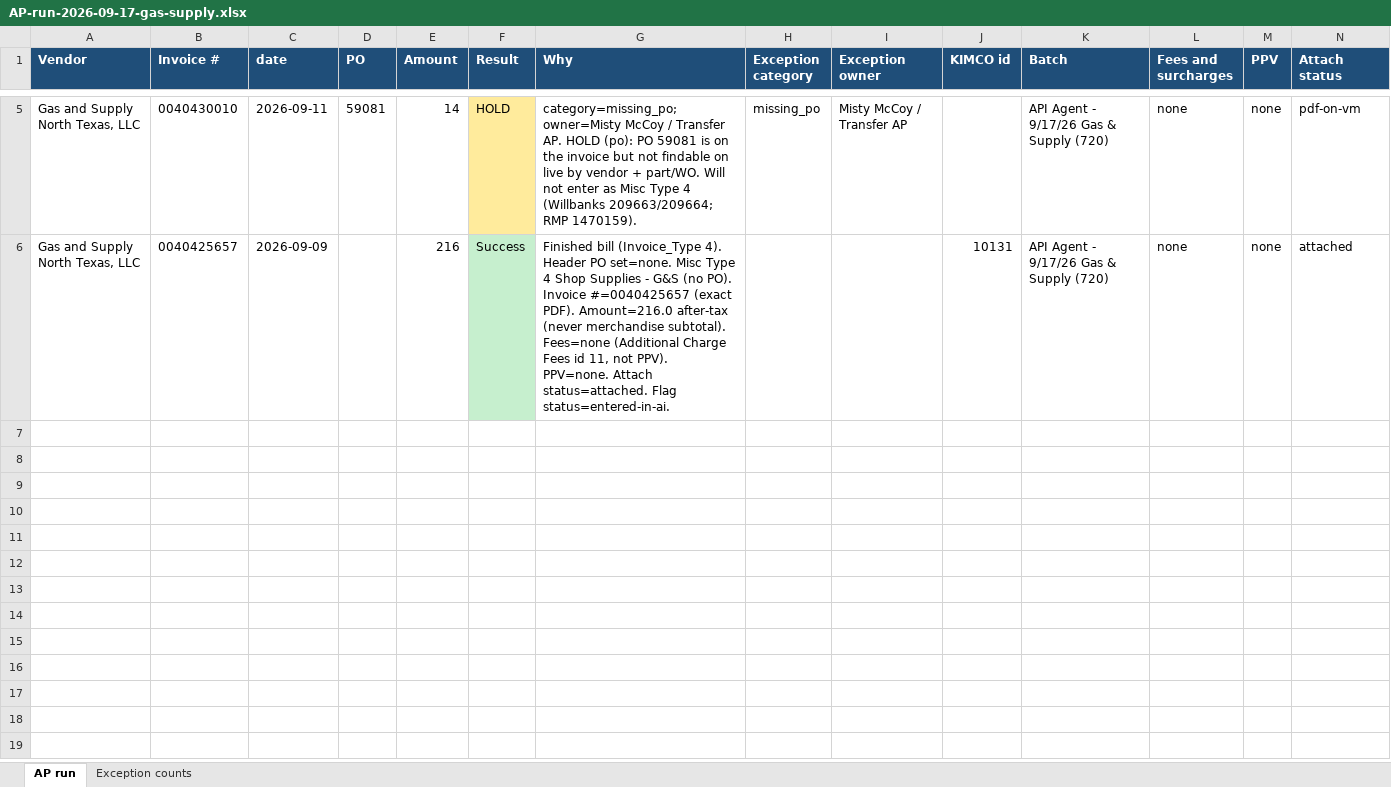
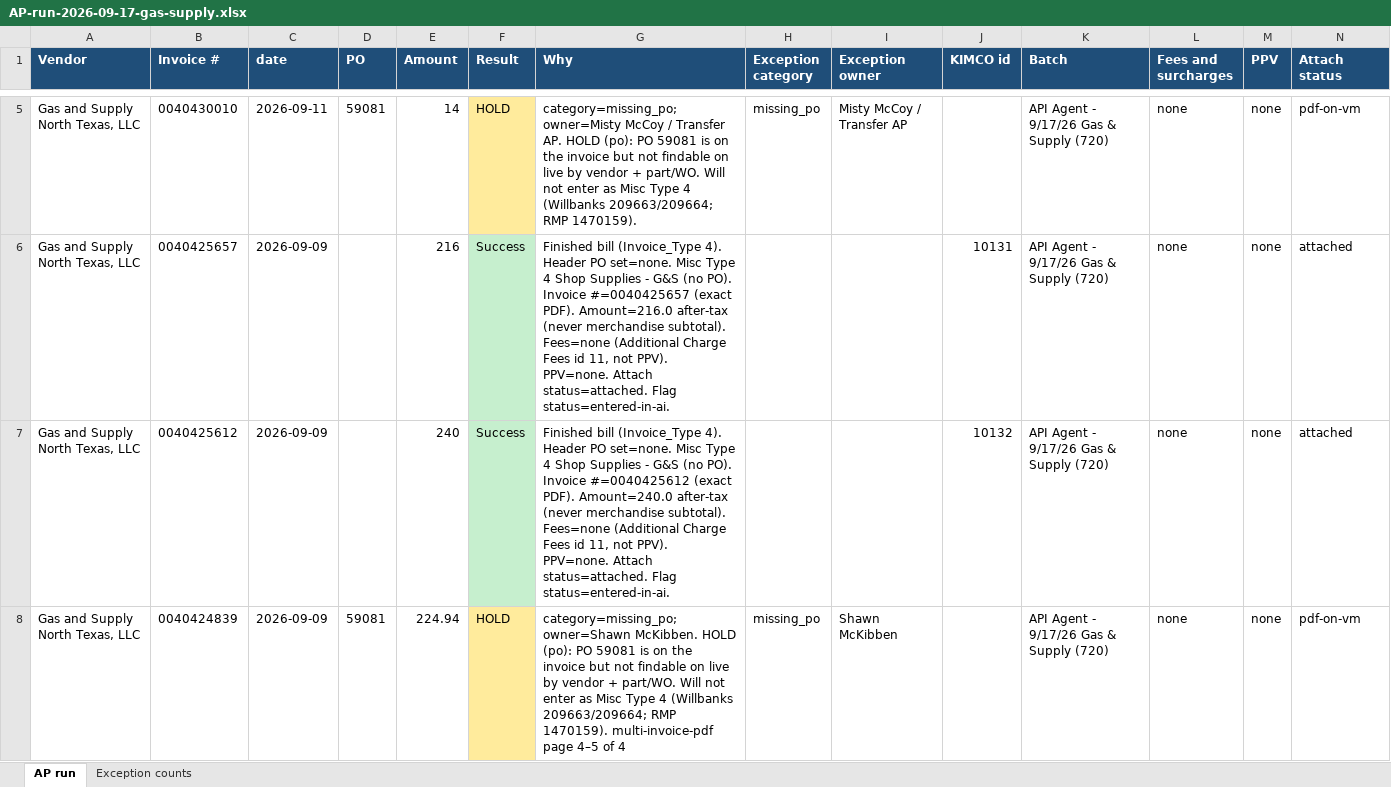
Before and after one commit to beave89atm/ap-clerk, an Excel workbook: runs/AP-run-2026-09-17-gas-supply.xlsx, sheet AP run, drawn as a sheet; only a part is shown, gaps mark what is left out; values as stored, in another font and other column widths than the file's, no borders; rows hold the shown columns only; the diff covers the shown part only; the diff names each change by its address in the sheet, - before the commit and + after, or states it on an @@ line.

```diff
--- a/runs/AP-run-2026-09-17-gas-supply.xlsx (sheet AP run)
+++ b/runs/AP-run-2026-09-17-gas-supply.xlsx (sheet AP run)
+row 7: Gas and Supply North Texas, LLC | 0040425612 | 2026-09-09 |  | 240 | Success | Finished bill (Invoice_Type 4). Header PO set=none. Misc Type 4 Shop Supplies - G&S (no PO). Invoice #=0040425612 (exact PDF). Amount=240.0 after-tax (never merchandise subtotal). Fees=none (Additional Charge Fees id 11, not PPV). PPV=none. Attach status=attached. Flag status=entered-in-ai. |  |  | 10132 | API Agent - 9/17/26 Gas & Supply (720) | none | none | attached
+row 8: Gas and Supply North Texas, LLC | 0040424839 | 2026-09-09 | 59081 | 224.94 | HOLD | category=missing_po; owner=Shawn McKibben. HOLD (po): PO 59081 is on the invoice but not findable on live by vendor + part/WO. Will not enter as Misc Type 4 (Willbanks 209663/209664; RMP 1470159). multi-invoice-pdf page 4–5 of 4 | missing_po | Shawn McKibben |  | API Agent - 9/17/26 Gas & Supply (720) | none | none | pdf-on-vm
```
Also changed, not shown: 3 added rows elsewhere in this sheet, sheet Exception counts, 3 other files.
